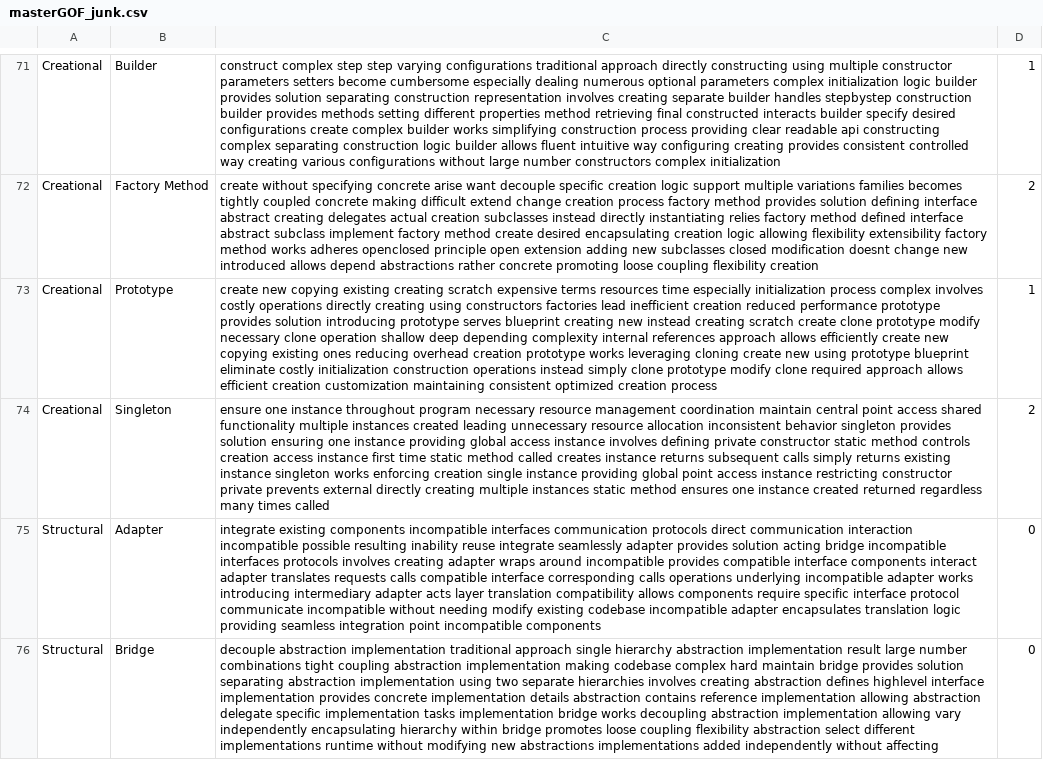
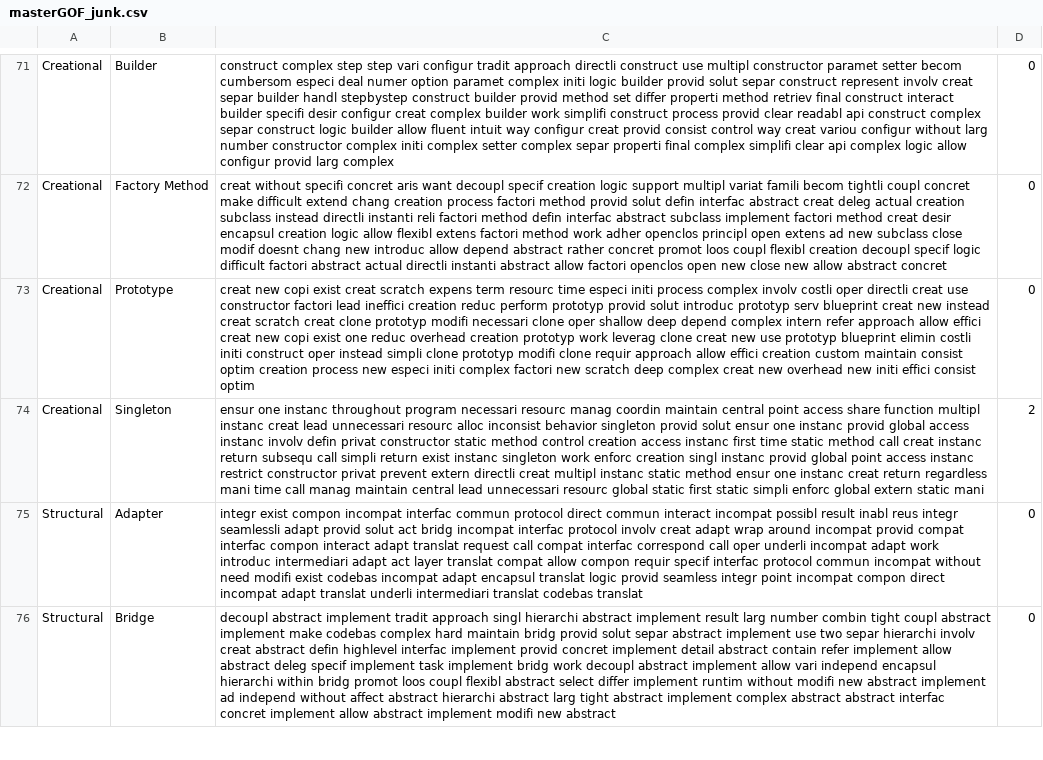
Before and after one commit to jasonmcross/Project-22, a CSV file: masterGOF_junk.csv, drawn as a sheet; only a part is shown, gaps mark what is left out; the diff covers the shown part only; the diff names each change by its address in the sheet, - before the commit and + after, or states it on an @@ line.

```diff
--- a/masterGOF_junk.csv
+++ b/masterGOF_junk.csv
-C71: …step step varying configurations traditional approach directly constructing using multiple constructor parameters setters become cumbersome especially dealing numerous optional parameters complex initialization logic builder provides solution separating construction representation involves creating separate builder handles stepbystep construction builder provides methods setting different properties method retrieving final constructed interacts builder specify desired configurations create complex builder works simplifying construction process providing clear readable api constructing complex separating construction logic builder allows fluent intuitive way configuring creating provides consistent controlled way creating various configurations without large number constructors complex initialization
+C71: …step step vari configur tradit approach directli construct use multipl constructor paramet setter becom cumbersom especi deal numer option paramet complex initi logic builder provid solut separ construct represent involv creat separ builder handl stepbystep construct builder provid method set differ properti method retriev final construct interact builder specifi desir configur creat complex builder work simplifi construct process provid clear readabl api construct complex separ construct logic builder allow fluent intuit way configur creat provid consist control way creat variou configur without larg number constructor complex initi complex setter complex separ properti final complex simplifi clear api complex logic allow configur provid larg complex
-D71: 1
+D71: 0
-C72: create without specifying concrete arise want decouple specific creation logic support multiple variations families becomes tightly coupled concrete making difficult extend change creation process factory method provides solution defining interface abstract creating delegates actual creation subclasses instead directly instantiating relies factory method defined interface abstract subclass implement factory method create desired encapsulating creation logic allowing flexibility extensibility factory method works adheres openclosed principle open extension adding new subclasses closed modification doesnt change new introduced allows depend abstractions rather concrete promoting loose coupling flexibility creation
+C72: creat without specifi concret aris want decoupl specif creation logic support multipl variat famili becom tightli coupl concret make difficult extend chang creation process factori method provid solut defin interfac abstract creat deleg actual creation subclass instead directli instanti reli factori method defin interfac abstract subclass implement factori method creat desir encapsul creation logic allow flexibl extens factori method work adher openclos principl open extens ad new subclass close modif doesnt chang new introduc allow depend abstract rather concret promot loos coupl flexibl creation decoupl specif logic difficult factori abstract actual directli instanti abstract allow factori openclos open new close new allow abstract concret
-D72: 2
+D72: 0
-C73: create new copying existing creating scratch expensive terms resources time especially initialization process complex involves costly operations directly creating using constructors factories lead inefficient creation reduced performance prototype provides solution introducing prototype serves blueprint creating new instead creating scratch create clone prototype modify necessary clone operation shallow deep depending complexity internal references approach allows efficiently create new copying existing ones reducing overhead creation prototype works leveraging cloning create new using prototype blueprint eliminate costly initialization construction operations instead simply clone prototype modify clone required approach allows efficient creation customization maintaining consistent optimized creation process
+C73: creat new copi exist creat scratch expens term resourc time especi initi process complex involv costli oper directli creat use constructor factori lead ineffici creation reduc perform prototyp provid solut introduc prototyp serv blueprint creat new instead creat scratch creat clone prototyp modifi necessari clone oper shallow deep depend complex intern refer approach allow effici creat new copi exist one reduc overhead creation prototyp work leverag clone creat new use prototyp blueprint elimin costli initi construct oper instead simpli clone prototyp modifi clone requir approach allow effici creation custom maintain consist optim creation process new especi initi complex factori new scratch deep complex creat new overhead new initi effici consist optim
-D73: 1
+D73: 0
-C74: ensure one instance throughout program necessary resource management coordination maintain central point access shared functionality multiple instances created leading unnecessary resource allocation inconsistent behavior singleton provides solution ensuring one instance providing global access instance involves defining private constructor static method controls creation access instance first time static method called creates instance returns subsequent calls simply returns existing instance singleton works enforcing creation single instance providing global point access instance restricting constructor private prevents external directly creating multiple instances static method ensures one instance created returned regardless many times called
+C74: ensur one instanc throughout program necessari resourc manag coordin maintain central point access share function multipl instanc creat lead unnecessari resourc alloc inconsist behavior singleton provid solut ensur one instanc provid global access instanc involv defin privat constructor static method control creation access instanc first time static method call creat instanc return subsequ call simpli return exist instanc singleton work enforc creation singl instanc provid global point access instanc restrict constructor privat prevent extern directli creat multipl instanc static method ensur one instanc creat return regardless mani time call manag maintain central lead unnecessari resourc global static first static simpli enforc global extern static mani
-C75: integrate existing components incompatible interfaces communication protocols direct communication interaction incompatible possible resulting inability reuse integrate seamlessly adapter provides solution acting bridge incompatible interfaces protocols involves creating adapter wraps around incompatible provides compatible interface components interact adapter translates requests calls compatible interface corresponding calls operations underlying incompatible adapter works introducing intermediary adapter acts layer translation compatibility allows components require specific interface protocol communicate incompatible without needing modify existing codebase incompatible adapter encapsulates translation logic providing seamless integration point incompatible components
+C75: integr exist compon incompat interfac commun protocol direct commun interact incompat possibl result inabl reus integr seamlessli adapt provid solut act bridg incompat interfac protocol involv creat adapt wrap around incompat provid compat interfac compon interact adapt translat request call compat interfac correspond call oper underli incompat adapt work introduc intermediari adapt act layer translat compat allow compon requir specif interfac protocol commun incompat without need modifi exist codebas incompat adapt encapsul translat logic provid seamless integr point incompat compon direct incompat adapt translat underli intermediari translat codebas translat
-C76: decouple abstraction implementation traditional approach single hierarchy abstraction implementation result large number combinations tight coupling abstraction implementation making codebase complex hard maintain bridge provides solution separating abstraction implementation using two separate hierarchies involves creating abstraction defines highlevel interface implementation provides concrete implementation details abstraction contains reference implementation allowing abstraction delegate specific implementation tasks implementation bridge works decoupling abstraction implementation allowing vary independently encapsulating hierarchy within bridge promotes loose coupling flexibility abstraction select different implementations runtime without modifying new abstractions implementations added independently without affecting
+C76: decoupl abstract implement tradit approach singl hierarchi abstract implement result larg number combin tight coupl abstract implement make codebas complex hard maintain bridg provid solut separ abstract implement use two separ hierarchi involv creat abstract defin highlevel interfac implement provid concret implement detail abstract contain refer implement allow abstract deleg specif implement task implement bridg work decoupl abstract implement allow vari independ encapsul hierarchi within bridg promot loos coupl flexibl abstract select differ implement runtim without modifi new abstract implement ad independ without affect abstract hierarchi abstract larg tight abstract implement complex abstract abstract interfac concret implement allow abstract implement modifi new abstract
```
Also changed, not shown: 178 edited cells elsewhere in this file, 8 other files.
